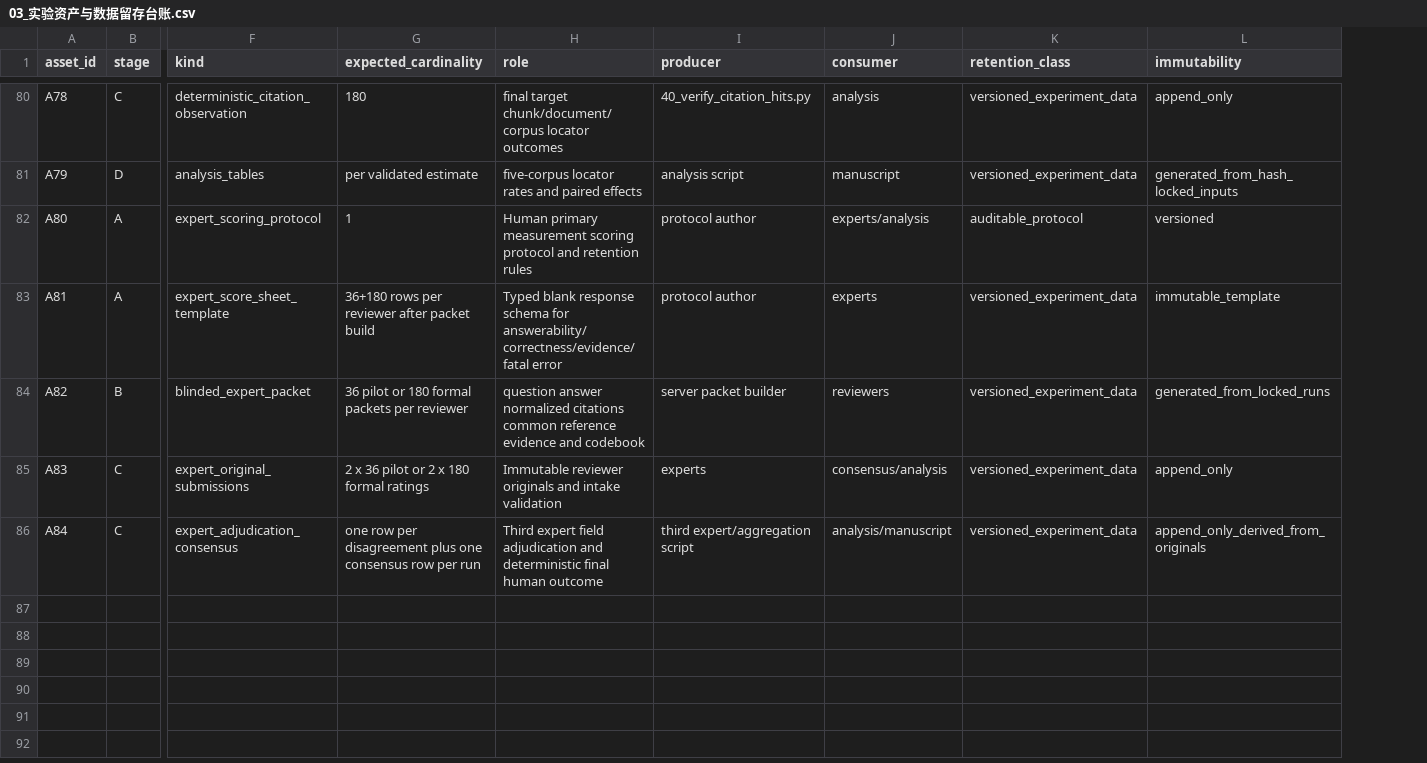
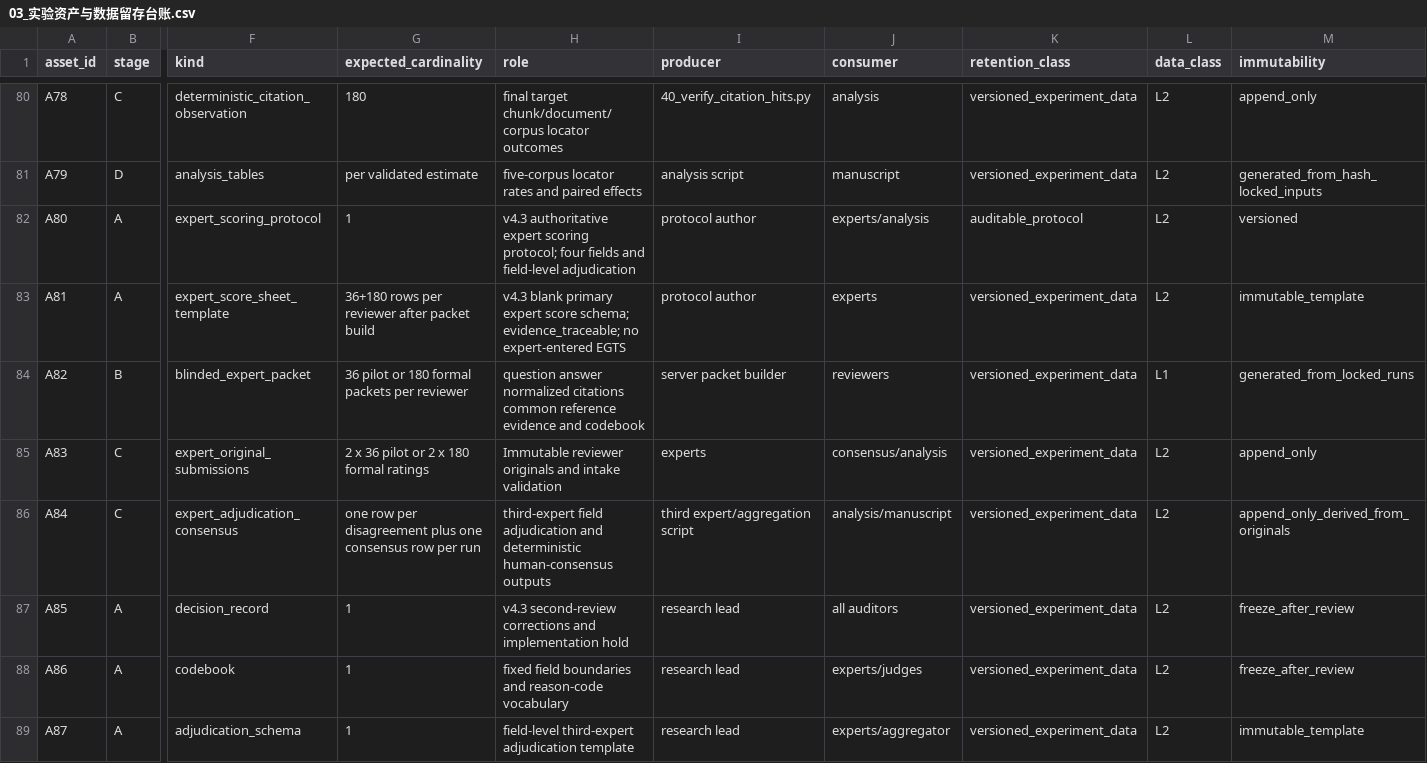
Before and after one commit to w1-23/QAagent, a CSV file: experiments/citrus_scholar_citation60/00_protocol/03_实验资产与数据留存台账.csv, drawn as a sheet; only a part is shown, gaps mark what is left out; rows hold the shown columns only; the diff covers the shown part only; the diff names each change by its address in the sheet, - before the commit and + after, or states it on an @@ line.

```diff
--- a/experiments/citrus_scholar_citation60/00_protocol/03_实验资产与数据留存台账.csv
+++ b/experiments/citrus_scholar_citation60/00_protocol/03_实验资产与数据留存台账.csv
+column L (data_class), rows 80-86: L2 | L2 | L2 | L2 | L1 | L2 | L2
-H82 (role): Human primary measurement scoring protocol and retention rules
+H82 (role): v4.3 authoritative expert scoring protocol; four fields and field-level adjudication
-H83 (role): Typed blank response schema for answerability/correctness/evidence/fatal error
+H83 (role): v4.3 blank primary expert score schema; evidence_traceable; no expert-entered EGTS
-H86 (role): Third expert field adjudication and deterministic final human outcome
+H86 (role): third-expert field adjudication and deterministic human-consensus outputs
+row 87: A85 | A | decision_record | 1 | v4.3 second-review corrections and implementation hold | research lead | all auditors | versioned_experiment_data | L2 | freeze_after_review
+row 88: A86 | A | codebook | 1 | fixed field boundaries and reason-code vocabulary | research lead | experts/judges | versioned_experiment_data | L2 | freeze_after_review
+row 89: A87 | A | adjudication_schema | 1 | field-level third-expert adjudication template | research lead | experts/aggregator | versioned_experiment_data | L2 | immutable_template
```
Also changed, not shown: 7 added rows and 15 edited cells elsewhere in this file, experiments/citrus_scholar_citation60/00_protocol/change_log.csv, experiments/citrus_scholar_citation60/01_preflight/gates.csv, 45 other files.
